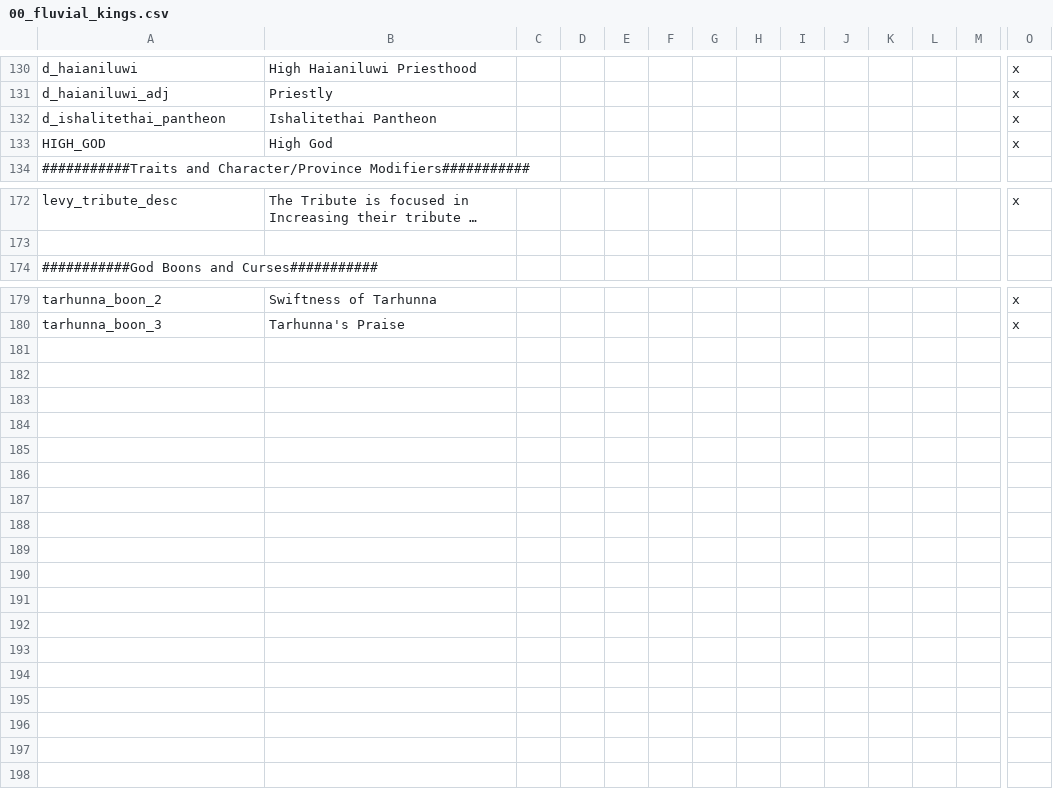
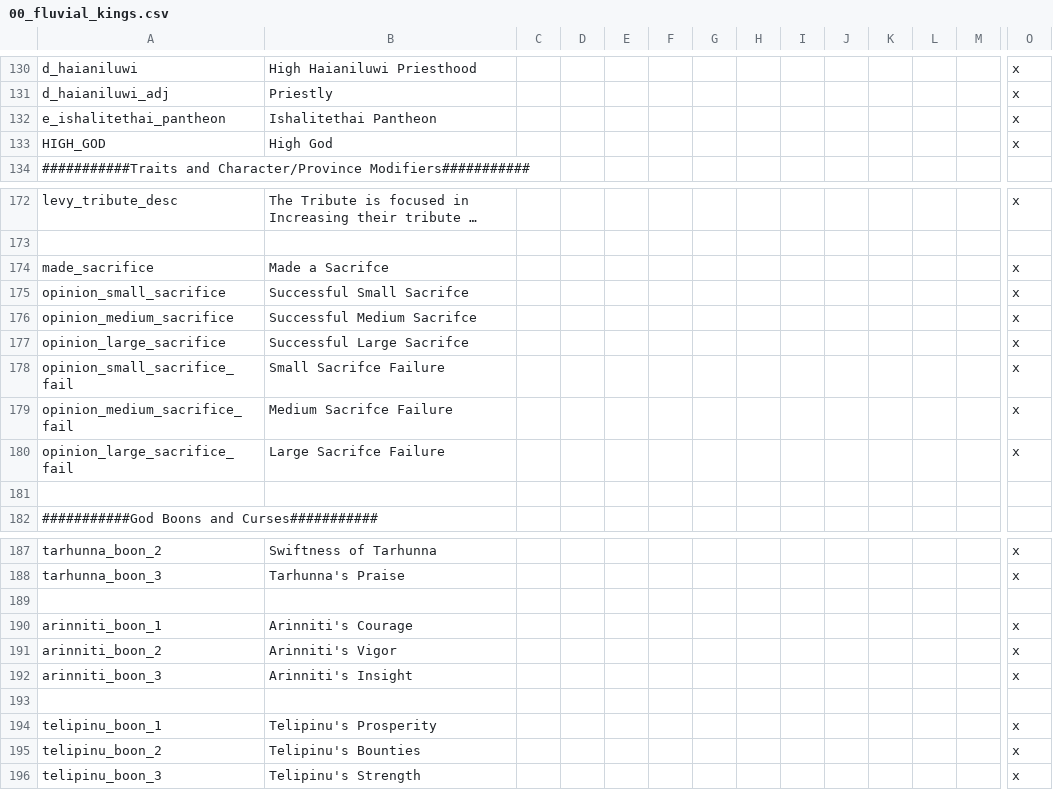
Before and after one commit to Conramagne/Bronze-Age-Mod, a CSV file: Fluvial Kings/localisation/00_fluvial_kings.csv, drawn as a sheet; only a part is shown, gaps mark what is left out; long unchanged cells end in …; rows hold the shown columns only; the diff names each change by its address in the sheet, - before the commit and + after, or states it on an @@ line.

```diff
--- a/Fluvial Kings/localisation/00_fluvial_kings.csv
+++ b/Fluvial Kings/localisation/00_fluvial_kings.csv
-A132: d_ishalitethai_pantheon
+A132: e_ishalitethai_pantheon
+row 174: made_sacrifice | Made a Sacrifce |  |  |  |  |  |  |  |  |  |  |  | x
+row 175: opinion_small_sacrifice | Successful Small Sacrifce |  |  |  |  |  |  |  |  |  |  |  | x
+row 176: opinion_medium_sacrifice | Successful Medium Sacrifce |  |  |  |  |  |  |  |  |  |  |  | x
+row 177: opinion_large_sacrifice | Successful Large Sacrifce |  |  |  |  |  |  |  |  |  |  |  | x
+row 178: opinion_small_sacrifice_fail | Small Sacrifce Failure |  |  |  |  |  |  |  |  |  |  |  | x
+row 179: opinion_medium_sacrifice_fail | Medium Sacrifce Failure |  |  |  |  |  |  |  |  |  |  |  | x
+row 180: opinion_large_sacrifice_fail | Large Sacrifce Failure |  |  |  |  |  |  |  |  |  |  |  | x
+row 181: (empty)
+row 189: (empty)
+row 190: arinniti_boon_1 | Arinniti's Courage |  |  |  |  |  |  |  |  |  |  |  | x
+row 191: arinniti_boon_2 | Arinniti's Vigor |  |  |  |  |  |  |  |  |  |  |  | x
+row 192: arinniti_boon_3 | Arinniti's Insight |  |  |  |  |  |  |  |  |  |  |  | x
+row 193: (empty)
+row 194: telipinu_boon_1 | Telipinu's Prosperity |  |  |  |  |  |  |  |  |  |  |  | x
+row 195: telipinu_boon_2 | Telipinu's Bounties |  |  |  |  |  |  |  |  |  |  |  | x
+row 196: telipinu_boon_3 | Telipinu's Strength |  |  |  |  |  |  |  |  |  |  |  | x
```
Also changed, not shown: Fluvial Kings/localisation/00_fk_events.csv.
